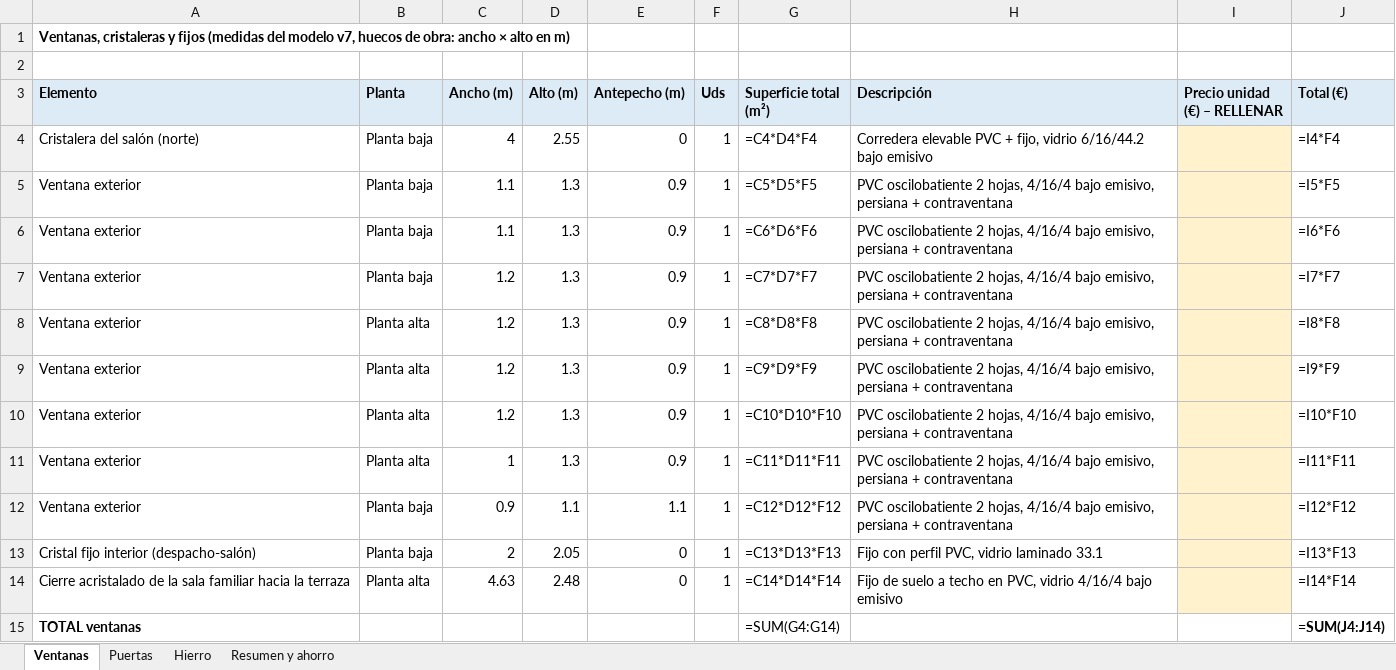
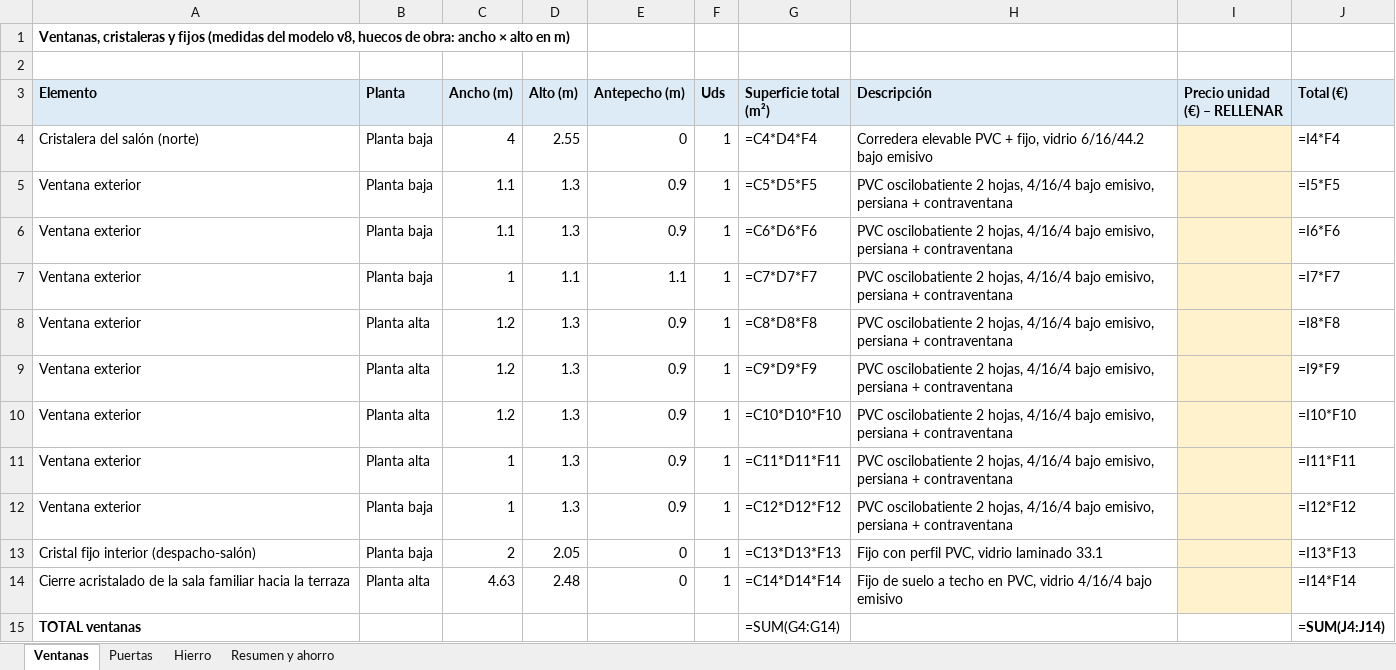
Before and after one commit to wspoolcover/toldos, an Excel workbook: cortijo/pedido_proveedores.xlsx, sheet Ventanas, drawn as a sheet; only a part is shown; values as stored, in another font and other column widths than the file's, no borders; formulas without a stored value are shown as written; the diff names each change by its address in the sheet, - before the commit and + after, or states it on an @@ line.

```diff
--- a/cortijo/pedido_proveedores.xlsx (sheet Ventanas)
+++ b/cortijo/pedido_proveedores.xlsx (sheet Ventanas)
-A1 (Elemento): …del modelo v7, huecos de…
+A1 (Elemento): …del modelo v8, huecos de…
-C7 (Ancho (m)): 1.2
+C7 (Ancho (m)): 1
-D7 (Alto (m)): 1.3
+D7 (Alto (m)): 1.1
-E7 (Antepecho (m)): 0.9
+E7 (Antepecho (m)): 1.1
-C12 (Ancho (m)): 0.9
+C12 (Ancho (m)): 1
-D12 (Alto (m)): 1.1
+D12 (Alto (m)): 1.3
-E12 (Antepecho (m)): 1.1
+E12 (Antepecho (m)): 0.9
```
Also changed, not shown: sheet Hierro, sheet Puertas, 42 other files.
